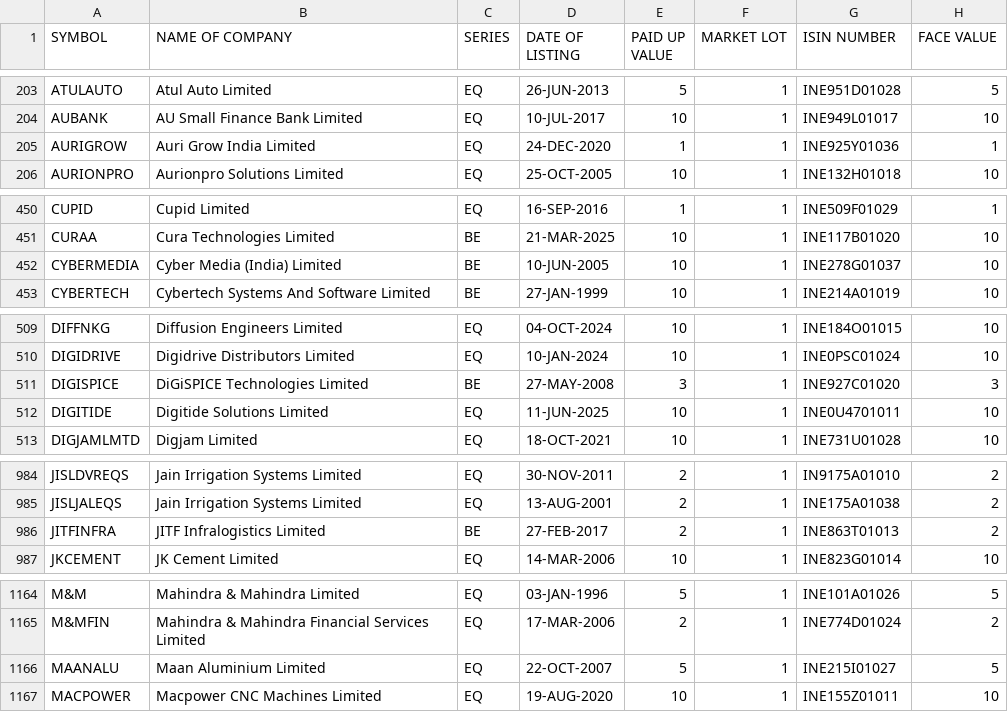
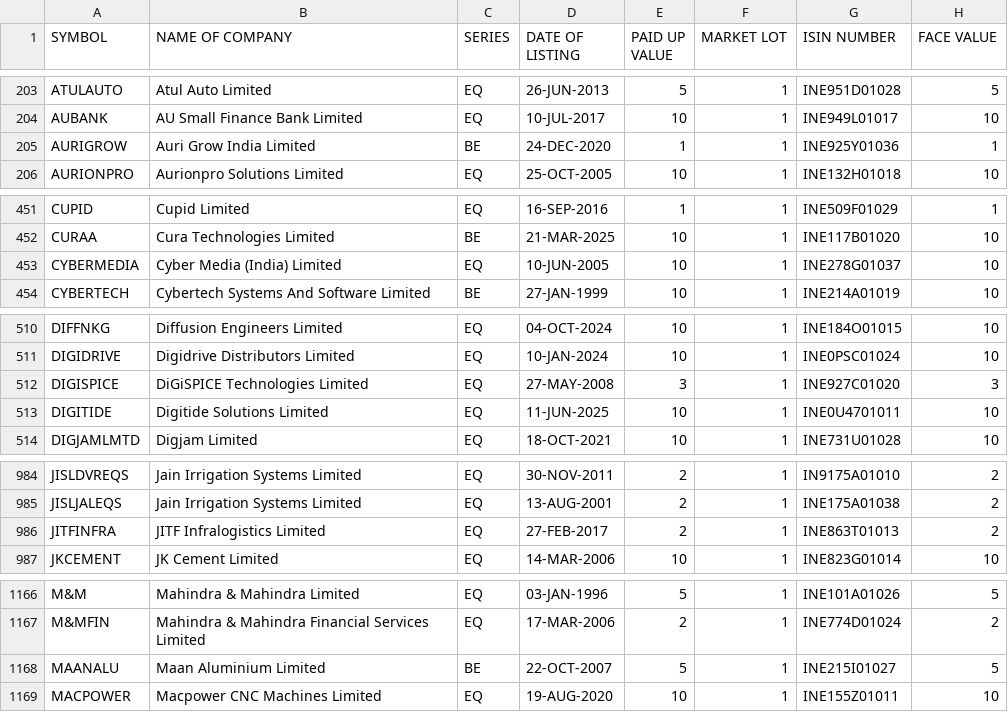
Before and after one commit to saisrinivaskondreddy/PKScreener, a CSV file: results/Indices/EQUITY_L.csv, drawn as a sheet; only a part is shown, gaps mark what is left out; the diff covers the shown part only.

```diff
--- a/results/Indices/EQUITY_L.csv
+++ b/results/Indices/EQUITY_L.csv
@@ -204,3 +204,3 @@ ATULAUTO,Atul Auto Limited,EQ,26-JUN-2013,5,1,INE951D01028,5
 AUBANK,AU Small Finance Bank Limited,EQ,10-JUL-2017,10,1,INE949L01017,10
-AURIGROW,Auri Grow India Limited,EQ,24-DEC-2020,1,1,INE925Y01036,1
+AURIGROW,Auri Grow India Limited,BE,24-DEC-2020,1,1,INE925Y01036,1
 AURIONPRO,Aurionpro Solutions Limited,EQ,25-OCT-2005,10,1,INE132H01018,10
@@ -451,3 +452,3 @@ CUPID,Cupid Limited,EQ,16-SEP-2016,1,1,INE509F01029,1
 CURAA,Cura Technologies Limited,BE,21-MAR-2025,10,1,INE117B01020,10
-CYBERMEDIA,Cyber Media (India) Limited,BE,10-JUN-2005,10,1,INE278G01037,10
+CYBERMEDIA,Cyber Media (India) Limited,EQ,10-JUN-2005,10,1,INE278G01037,10
 CYBERTECH,Cybertech Systems And Software Limited,BE,27-JAN-1999,10,1,INE214A01019,10
@@ -510,3 +511,3 @@ DIFFNKG,Diffusion Engineers Limited,EQ,04-OCT-2024,10,1,INE184O01015,10
 DIGIDRIVE,Digidrive Distributors Limited,EQ,10-JAN-2024,10,1,INE0PSC01024,10
-DIGISPICE,DiGiSPICE Technologies Limited,BE,27-MAY-2008,3,1,INE927C01020,3
+DIGISPICE,DiGiSPICE Technologies Limited,EQ,27-MAY-2008,3,1,INE927C01020,3
 DIGITIDE,Digitide Solutions Limited,EQ,11-JUN-2025,10,1,INE0U4701011,10
@@ -985,3 +985,3 @@ JISLDVREQS,Jain Irrigation Systems Limited,EQ,30-NOV-2011,2,1,IN9175A01010,2
 JISLJALEQS,Jain Irrigation Systems Limited,EQ,13-AUG-2001,2,1,INE175A01038,2
-JITFINFRA,JITF Infralogistics Limited,BE,27-FEB-2017,2,1,INE863T01013,2
+JITFINFRA,JITF Infralogistics Limited,EQ,27-FEB-2017,2,1,INE863T01013,2
 JKCEMENT,JK Cement Limited,EQ,14-MAR-2006,10,1,INE823G01014,10
@@ -1165,3 +1167,3 @@ M&M,Mahindra & Mahindra Limited,EQ,03-JAN-1996,5,1,INE101A01026,5
 M&MFIN,Mahindra & Mahindra Financial Services Limited,EQ,17-MAR-2006,2,1,INE774D01024,2
-MAANALU,Maan Aluminium Limited,EQ,22-OCT-2007,5,1,INE215I01027,5
+MAANALU,Maan Aluminium Limited,BE,22-OCT-2007,5,1,INE215I01027,5
 MACPOWER,Macpower CNC Machines Limited,EQ,19-AUG-2020,10,1,INE155Z01011,10
```
Also changed, not shown: 4 added rows, 2 removed rows and 10 edited cells elsewhere in this file.
